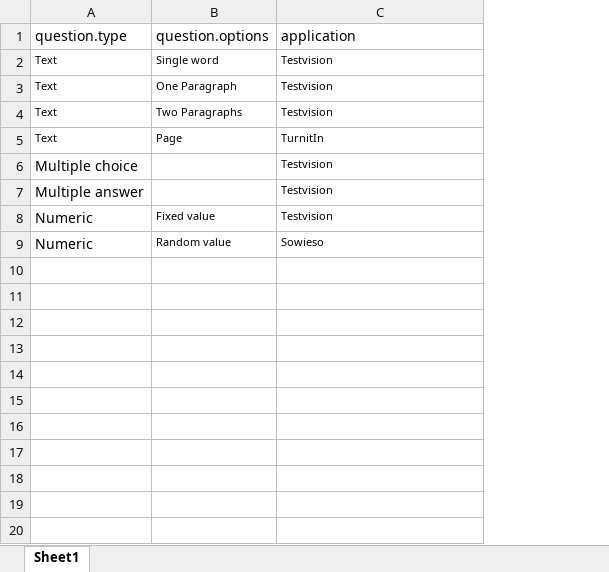
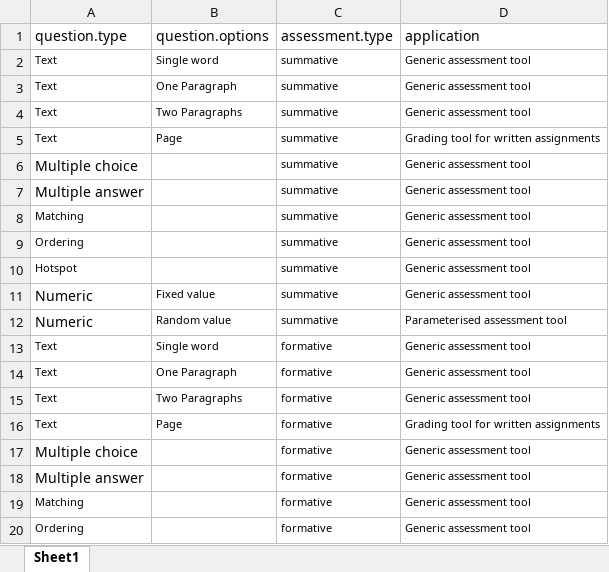
Before and after one commit to ShKlinkenberg/assessment_tree, an Excel workbook: assessment_tree.xlsx, sheet Sheet1, drawn as a sheet; only a part is shown; values as stored, in another font and other column widths than the file's, no borders; addresses are those after the commit; the diff covers the shown part only; the diff names each change by its address in the sheet, - before the commit and + after, or states it on an @@ line.

Commit message:
created new tree

```diff
--- a/assessment_tree.xlsx (sheet Sheet1)
+++ b/assessment_tree.xlsx (sheet Sheet1)
+column C (assessment.type), rows 2-7: all summative; rows 11-12: summative | summative
-D2:D4 (application): Testvision
+D2:D4 (application): Generic assessment tool
-D5 (application): TurnitIn
+D5 (application): Grading tool for written assignments
-D6:D7 (application): Testvision
+D6:D7 (application): Generic assessment tool
+row 8: Matching |  | summative | Generic assessment tool
+row 9: Ordering |  | summative | Generic assessment tool
+row 10: Hotspot |  | summative | Generic assessment tool
-D11 (application): Testvision
+D11 (application): Generic assessment tool
-D12 (application): Sowieso
+D12 (application): Parameterised assessment tool
+row 13: Text | Single word | formative | Generic assessment tool
+row 14: Text | One Paragraph | formative | Generic assessment tool
+row 15: Text | Two Paragraphs | formative | Generic assessment tool
+row 16: Text | Page | formative | Grading tool for written assignments
+row 17: Multiple choice |  | formative | Generic assessment tool
+row 18: Multiple answer |  | formative | Generic assessment tool
+row 19: Matching |  | formative | Generic assessment tool
+row 20: Ordering |  | formative | Generic assessment tool
```
Also changed, not shown: 13 added rows elsewhere in this sheet, 2 other files.
